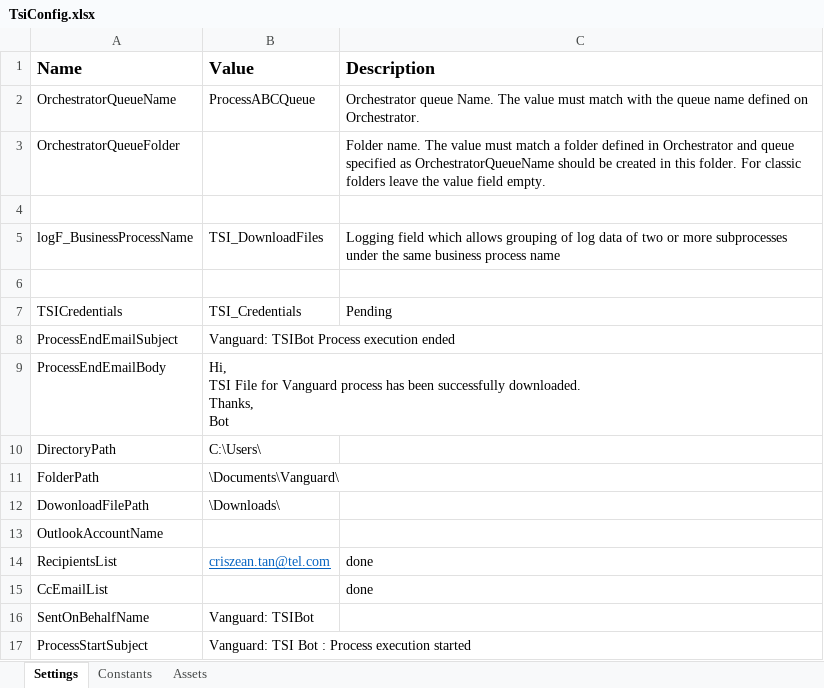
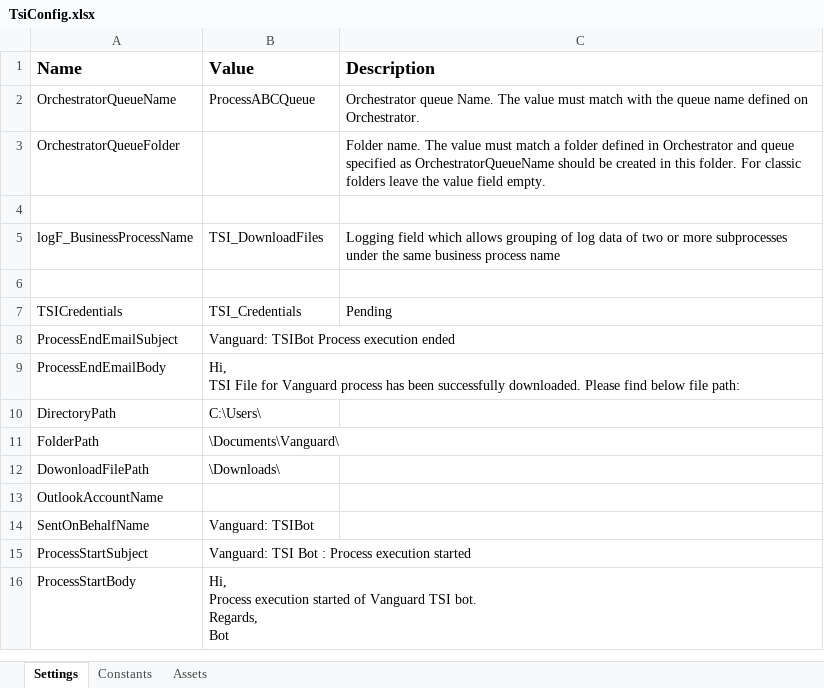
Before and after one commit to FBAP/FBSG_RPA_TEL_TSI_AR_VG, an Excel workbook: Data/TsiConfig.xlsx, sheet Settings, drawn as a sheet; only a part is shown; the shorter side is filled out with more unchanged rows; values as stored, in another font and other column widths than the file's, no borders; ↵ is a line break in a cell; the diff names each change by its address in the sheet, - before the commit and + after, or states it on an @@ line.

```diff
--- a/Data/TsiConfig.xlsx (sheet Settings)
+++ b/Data/TsiConfig.xlsx (sheet Settings)
-B9 (Value): …successfully downloaded. ↵ Thanks, ↵ Bot
+B9 (Value): …successfully downloaded. Please find below file path:
-row 14: RecipientsList | criszean.tan@tel.com | done
-row 15: CcEmailList |  | done
```
Also changed, not shown: sheet Assets, 9 other files.
